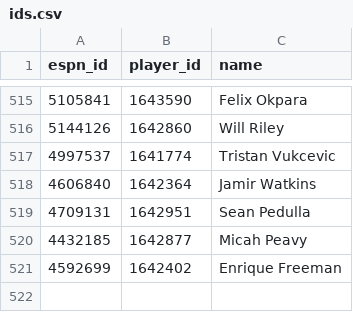
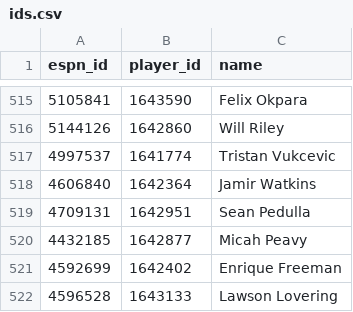
Before and after one commit to eseto9/NBA-Model, a CSV file: data/espn/ids.csv, drawn as a sheet; only a part is shown, gaps mark what is left out.

```diff
--- a/data/espn/ids.csv
+++ b/data/espn/ids.csv
@@ -521 +521,2 @@ espn_id,player_id,name
 4592699,1642402,Enrique Freeman
+4596528,1643133,Lawson Lovering
```
Also changed, not shown: log/odds.csv, log/predictions.csv, 23 other files.
